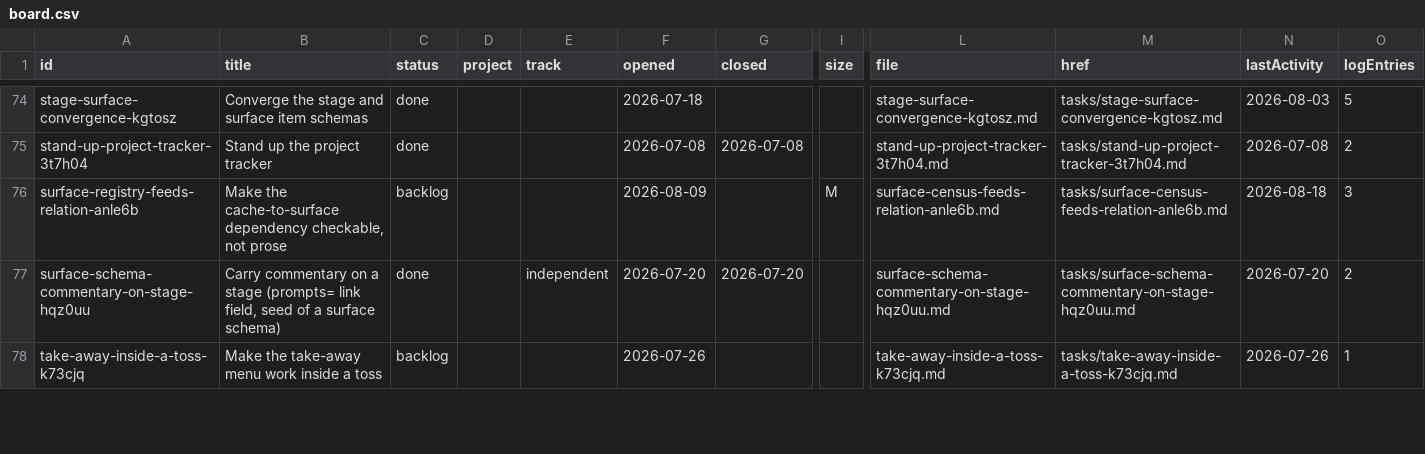
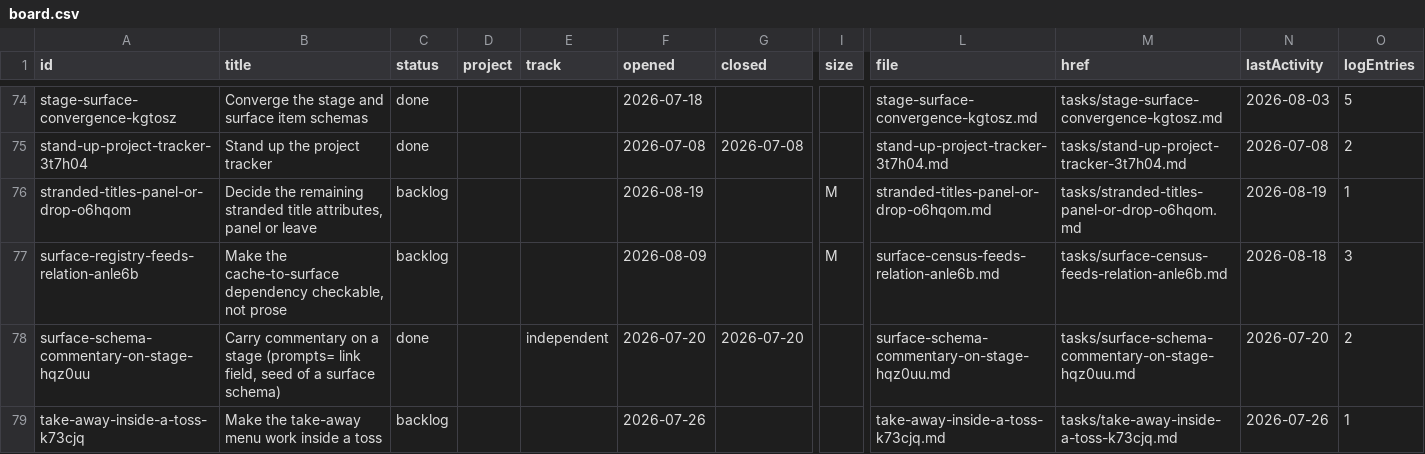
Before and after one commit to mehrlander/WebTools, a CSV file: tracker/board.csv, drawn as a sheet; only a part is shown, gaps mark what is left out; rows hold the shown columns only; the diff names each change by its address in the sheet, - before the commit and + after, or states it on an @@ line.

```diff
--- a/tracker/board.csv
+++ b/tracker/board.csv
+row 76: stranded-titles-panel-or-drop-o6hqom | Decide the remaining stranded title attributes, panel or leave | backlog |  |  | 2026-08-19 |  | M | stranded-titles-panel-or-drop-o6hqom.md | tasks/stranded-titles-panel-or-drop-o6hqom.md | 2026-08-19 | 1
```
Also changed, not shown: tracker/board-tags.csv, 2 other files.
